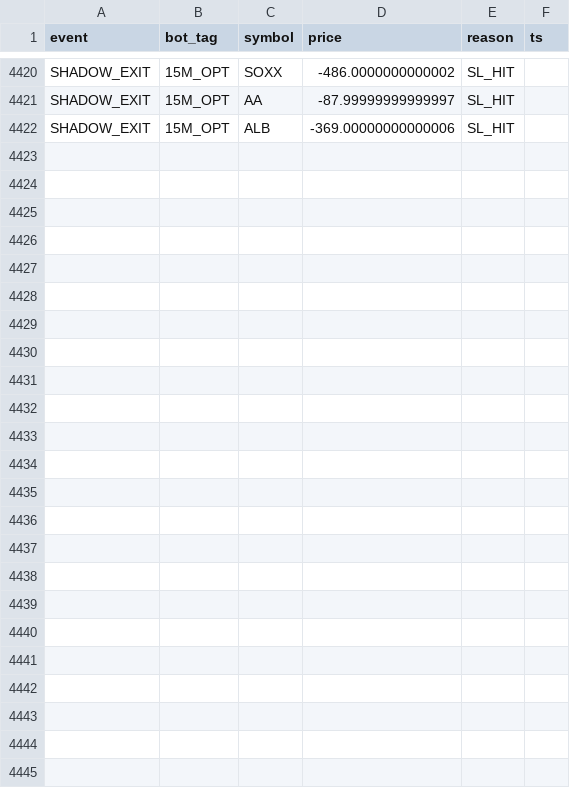
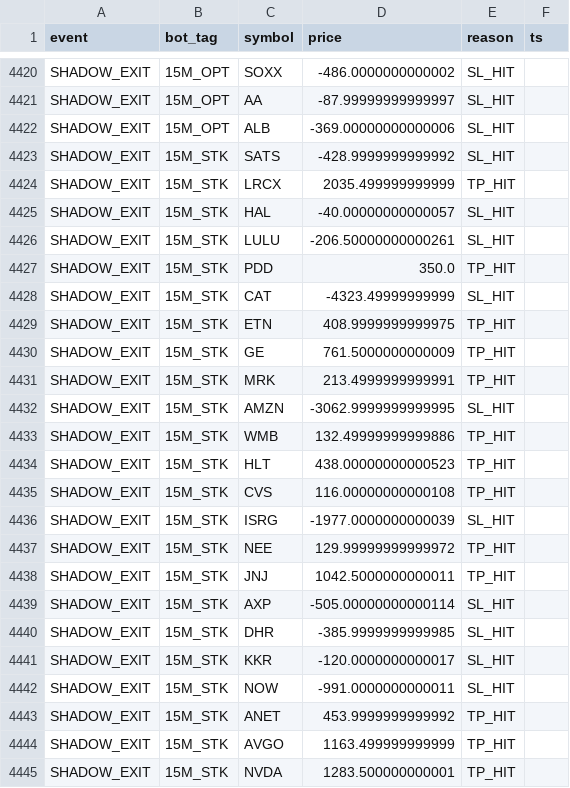
Before and after one commit to vikasraoot-dot/RubberBandBot, a CSV file: auditor_log.csv, drawn as a sheet; only a part is shown, gaps mark what is left out.

Commit message:
[AUDITOR] Shadow Ledger Update 2026-02-06 06:53

```diff
--- a/auditor_log.csv
+++ b/auditor_log.csv
@@ -4422 +4422,24 @@ SHADOW_EXIT,15M_OPT,AA,-87.99999999999997,SL_HIT
 SHADOW_EXIT,15M_OPT,ALB,-369.00000000000006,SL_HIT
+SHADOW_EXIT,15M_STK,SATS,-428.9999999999992,SL_HIT
+SHADOW_EXIT,15M_STK,LRCX,2035.499999999999,TP_HIT
+SHADOW_EXIT,15M_STK,HAL,-40.00000000000057,SL_HIT
+SHADOW_EXIT,15M_STK,LULU,-206.50000000000261,SL_HIT
+SHADOW_EXIT,15M_STK,PDD,350.0,TP_HIT
+SHADOW_EXIT,15M_STK,CAT,-4323.49999999999,SL_HIT
+SHADOW_EXIT,15M_STK,ETN,408.9999999999975,TP_HIT
+SHADOW_EXIT,15M_STK,GE,761.5000000000009,TP_HIT
+SHADOW_EXIT,15M_STK,MRK,213.4999999999991,TP_HIT
+SHADOW_EXIT,15M_STK,AMZN,-3062.9999999999995,SL_HIT
+SHADOW_EXIT,15M_STK,WMB,132.49999999999886,TP_HIT
+SHADOW_EXIT,15M_STK,HLT,438.00000000000523,TP_HIT
+SHADOW_EXIT,15M_STK,CVS,116.00000000000108,TP_HIT
+SHADOW_EXIT,15M_STK,ISRG,-1977.0000000000039,SL_HIT
+SHADOW_EXIT,15M_STK,NEE,129.99999999999972,TP_HIT
+SHADOW_EXIT,15M_STK,JNJ,1042.5000000000011,TP_HIT
+SHADOW_EXIT,15M_STK,AXP,-505.00000000000114,SL_HIT
+SHADOW_EXIT,15M_STK,DHR,-385.9999999999985,SL_HIT
+SHADOW_EXIT,15M_STK,KKR,-120.0000000000017,SL_HIT
+SHADOW_EXIT,15M_STK,NOW,-991.0000000000011,SL_HIT
+SHADOW_EXIT,15M_STK,ANET,453.9999999999992,TP_HIT
+SHADOW_EXIT,15M_STK,AVGO,1163.499999999999,TP_HIT
+SHADOW_EXIT,15M_STK,NVDA,1283.500000000001,TP_HIT
```
Also changed, not shown: 1 other file.
